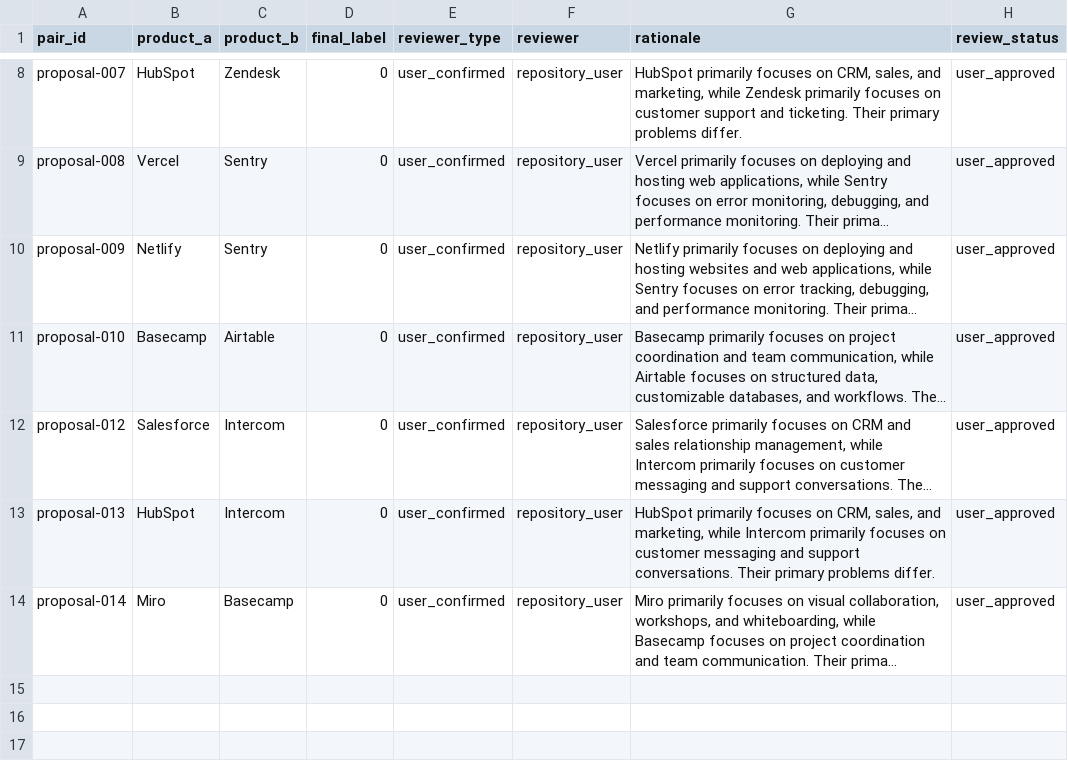
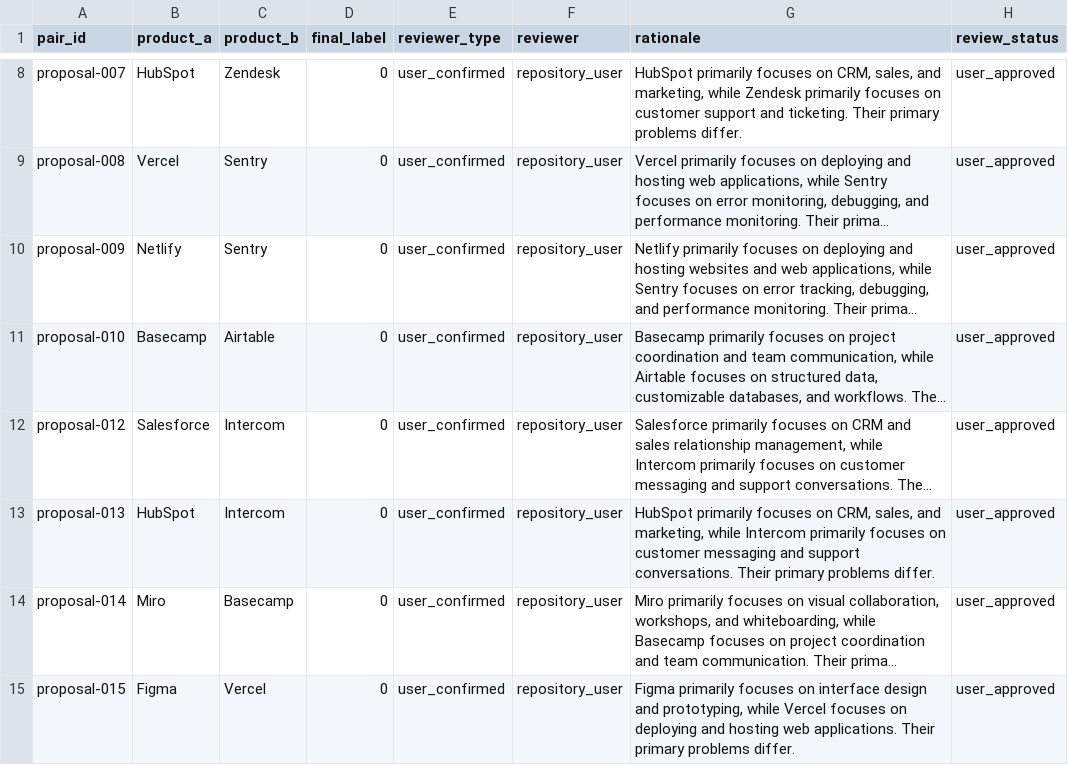
Before and after one commit to jaishankarcr09-sys/WebForge, a CSV file: backend/data/saas_similarity_pilot_v4_user_review_decisions.csv, drawn as a sheet; only a part is shown, gaps mark what is left out; long unchanged cells end in …; the diff names each change by its address in the sheet, - before the commit and + after, or states it on an @@ line.

Commit message:
Record explicit user review decision for Figma and Vercel

```diff
--- a/backend/data/saas_similarity_pilot_v4_user_review_decisions.csv
+++ b/backend/data/saas_similarity_pilot_v4_user_review_decisions.csv
+row 15: proposal-015 | Figma | Vercel | 0 | user_confirmed | repository_user | Figma primarily focuses on interface design and prototyping, while Vercel focuses on deploying and hosting web applications. Their primary problems differ. | user_approved
```
